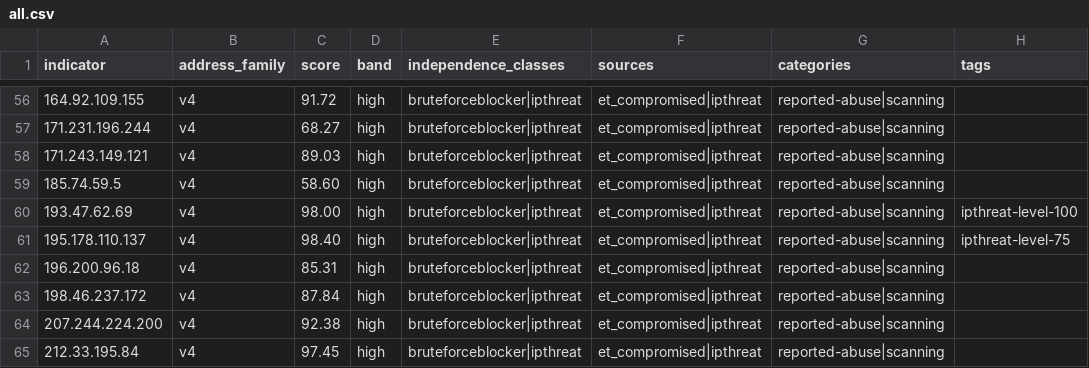
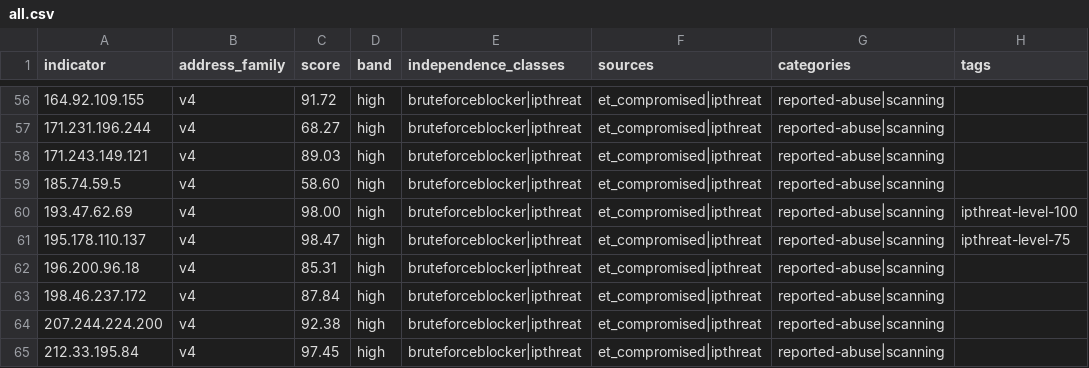
Before and after one commit to neilweitzel/xfeeds, a CSV file: feeds/clean/all.csv, drawn as a sheet; only a part is shown, gaps mark what is left out; the diff covers the shown part only; the diff names each change by its address in the sheet, - before the commit and + after, or states it on an @@ line.

```diff
--- a/feeds/clean/all.csv
+++ b/feeds/clean/all.csv
-C61 (score): 98.40
+C61 (score): 98.47
```
Also changed, not shown: 10 edited cells elsewhere in this file, 51 other files.
